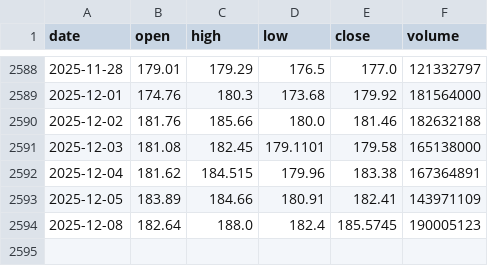
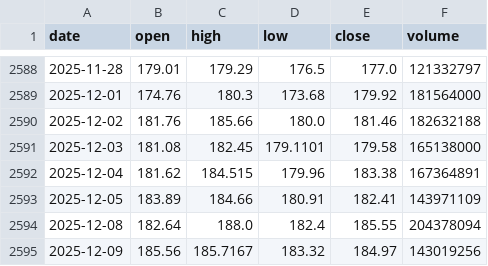
Before and after one commit to LukeGSW/AnalisiCiclica-NVDA, a CSV file: data/NVDA/historical_data.csv, drawn as a sheet; only a part is shown, gaps mark what is left out.

```diff
--- a/data/NVDA/historical_data.csv
+++ b/data/NVDA/historical_data.csv
@@ -2593,2 +2593,3 @@ date,open,high,low,close,volume
 2025-12-05,183.89,184.66,180.91,182.41,143971109
-2025-12-08,182.64,188.0,182.4,185.5745,190005123
+2025-12-08,182.64,188.0,182.4,185.55,204378094
+2025-12-09,185.56,185.7167,183.32,184.97,143019256
```
Also changed, not shown: data/NVDA/signals.csv, 3 other files.
